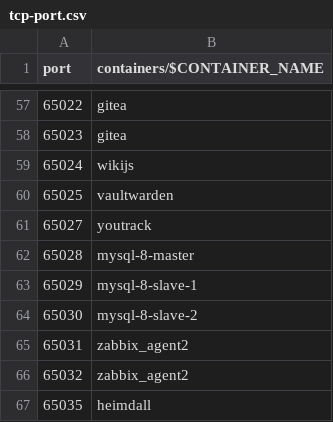
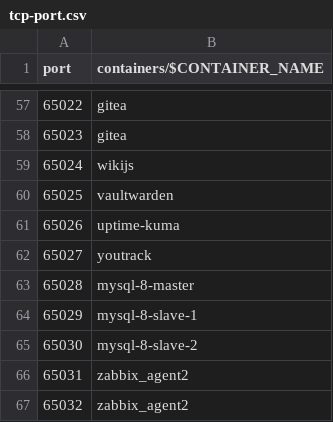
Before and after one commit to chatlamin/serverhome, a CSV file: docs/tcp-port.csv, drawn as a sheet; only a part is shown, gaps mark what is left out; the shorter side is filled out with more unchanged rows.

Commit message:
add uptime-kuma

```diff
--- a/docs/tcp-port.csv
+++ b/docs/tcp-port.csv
@@ -60,2 +60,3 @@ port,containers/$CONTAINER_NAME
 65025,vaultwarden
+65026,uptime-kuma
 65027,youtrack
```
Also changed, not shown: 16 other files.
